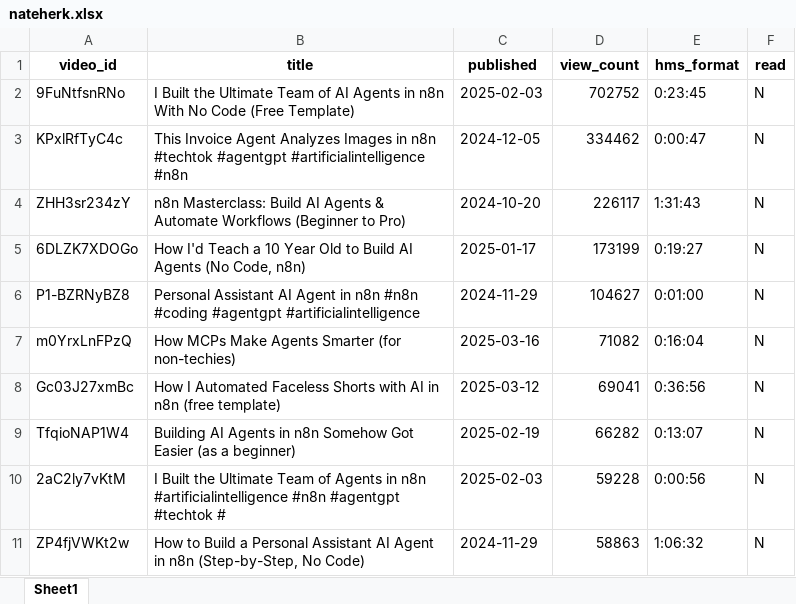
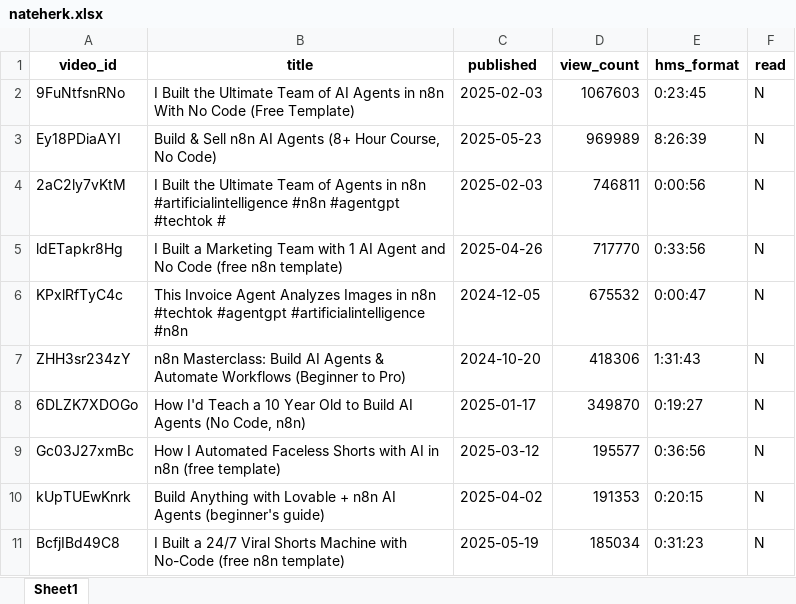
Before and after one commit to santimcs/A5, an Excel workbook: Excel/nateherk.xlsx, sheet Sheet1, drawn as a sheet; values as stored, in another font and other column widths than the file's, no borders; removed rows and columns are numbered as before the commit, all else as after; the diff names each change by its address in the sheet, - before the commit and + after, or states it on an @@ line.

```diff
--- a/Excel/nateherk.xlsx (sheet Sheet1)
+++ b/Excel/nateherk.xlsx (sheet Sheet1)
-D2 (view_count): 702752
+D2 (view_count): 1067603
+row 3: Ey18PDiaAYI | Build & Sell n8n AI Agents (8+ Hour Course, No Code) | 2025-05-23 | 969989 | 8:26:39 | N
+row 4: 2aC2ly7vKtM | I Built the Ultimate Team of Agents in n8n #artificialintelligence #n8n #agentgpt #techtok # | 2025-02-03 | 746811 | 0:00:56 | N
+row 5: ldETapkr8Hg | I Built a Marketing Team with 1 AI Agent and No Code (free n8n template) | 2025-04-26 | 717770 | 0:33:56 | N
-D6 (view_count): 334462
+D6 (view_count): 675532
-D7 (view_count): 226117
+D7 (view_count): 418306
-D8 (view_count): 173199
+D8 (view_count): 349870
-row 6: P1-BZRNyBZ8 | Personal Assistant AI Agent in n8n #n8n #coding #agentgpt #artificialintelligence | 2024-11-29 | 104627 | 0:01:00 | N
-row 7: m0YrxLnFPzQ | How MCPs Make Agents Smarter (for non-techies) | 2025-03-16 | 71082 | 0:16:04 | N
-D9 (view_count): 69041
+D9 (view_count): 195577
-row 9: TfqioNAP1W4 | Building AI Agents in n8n Somehow Got Easier (as a beginner) | 2025-02-19 | 66282 | 0:13:07 | N
-row 10: 2aC2ly7vKtM | I Built the Ultimate Team of Agents in n8n #artificialintelligence #n8n #agentgpt #techtok # | 2025-02-03 | 59228 | 0:00:56 | N
-row 11: ZP4fjVWKt2w | How to Build a Personal Assistant AI Agent in n8n (Step-by-Step, No Code) | 2024-11-29 | 58863 | 1:06:32 | N
+row 10: kUpTUEwKnrk | Build Anything with Lovable + n8n AI Agents (beginner's guide) | 2025-04-02 | 191353 | 0:20:15 | N
+row 11: BcfjIBd49C8 | I Built a 24/7 Viral Shorts Machine with No-Code (free n8n template) | 2025-05-19 | 185034 | 0:31:23 | N
```
Also changed, not shown: Ruby/watch-list-buys.xlsx, Ruby/watch-list-sell.xlsx, 26 other files.
